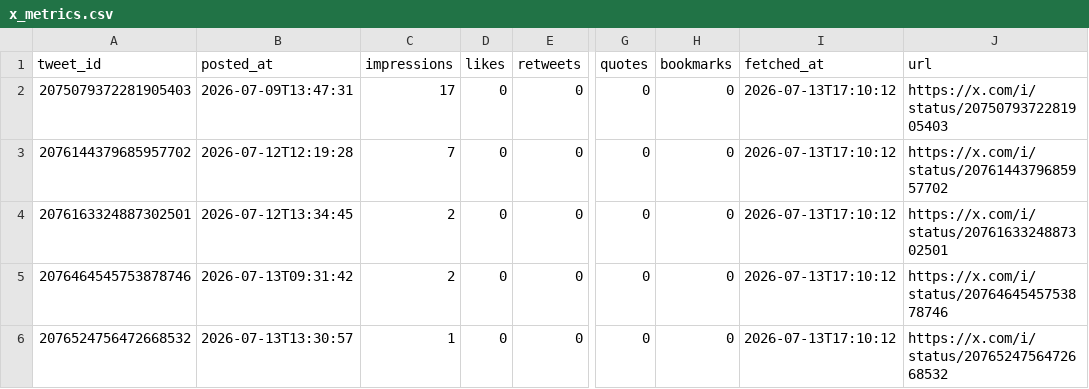
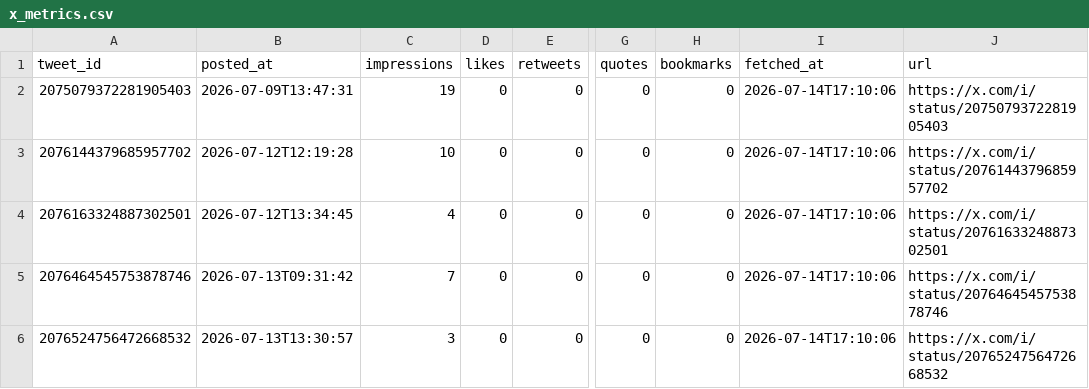
Before and after one commit to hmatsuoka-glitch/my-virtual-team-agents, a CSV file: pilot-company/ledger/x_metrics.csv, drawn as a sheet; only a part is shown, gaps mark what is left out; the diff names each change by its address in the sheet, - before the commit and + after, or states it on an @@ line.

Commit message:
x-bot: metrics

```diff
--- a/pilot-company/ledger/x_metrics.csv
+++ b/pilot-company/ledger/x_metrics.csv
-C2 (impressions): 17
+C2 (impressions): 19
-I2:I6 (fetched_at): 2026-07-13T17:10:12
+I2:I6 (fetched_at): 2026-07-14T17:10:06
-C3 (impressions): 7
+C3 (impressions): 10
-C4 (impressions): 2
+C4 (impressions): 4
-C5 (impressions): 2
+C5 (impressions): 7
-C6 (impressions): 1
+C6 (impressions): 3
```
